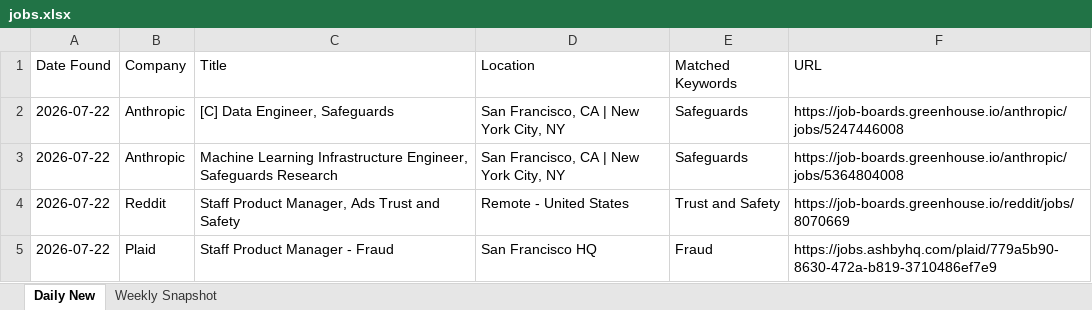
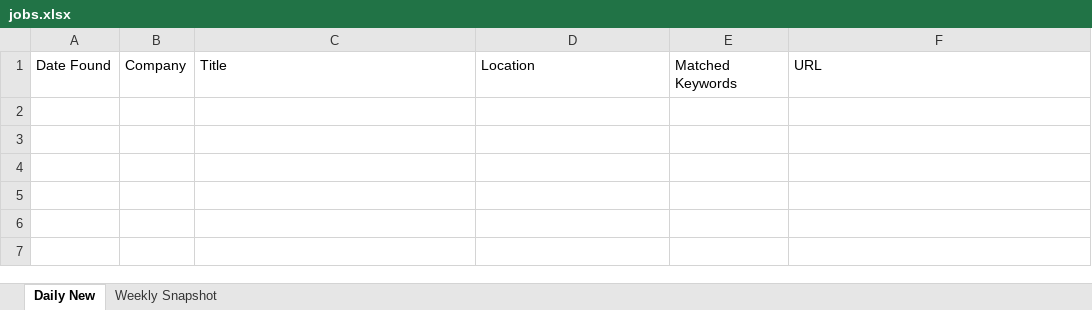
Before and after one commit to Aaradhyaa717/JobAgent, an Excel workbook: data/jobs.xlsx, sheet Daily New, drawn as a sheet; values as stored, in another font and other column widths than the file's, no borders; the diff names each change by its address in the sheet, - before the commit and + after, or states it on an @@ line.

```diff
--- a/data/jobs.xlsx (sheet Daily New)
+++ b/data/jobs.xlsx (sheet Daily New)
-row 2: 2026-07-22 | Anthropic | [C] Data Engineer, Safeguards | San Francisco, CA | New York City, NY | Safeguards | https://job-boards.greenhouse.io/anthropic/jobs/5247446008
-row 3: 2026-07-22 | Anthropic | Machine Learning Infrastructure Engineer, Safeguards Research | San Francisco, CA | New York City, NY | Safeguards | https://job-boards.greenhouse.io/anthropic/jobs/5364804008
-row 4: 2026-07-22 | Reddit | Staff Product Manager, Ads Trust and Safety | Remote - United States | Trust and Safety | https://job-boards.greenhouse.io/reddit/jobs/8070669
-row 5: 2026-07-22 | Plaid | Staff Product Manager - Fraud | San Francisco HQ | Fraud | https://jobs.ashbyhq.com/plaid/779a5b90-8630-472a-b819-3710486ef7e9
```
